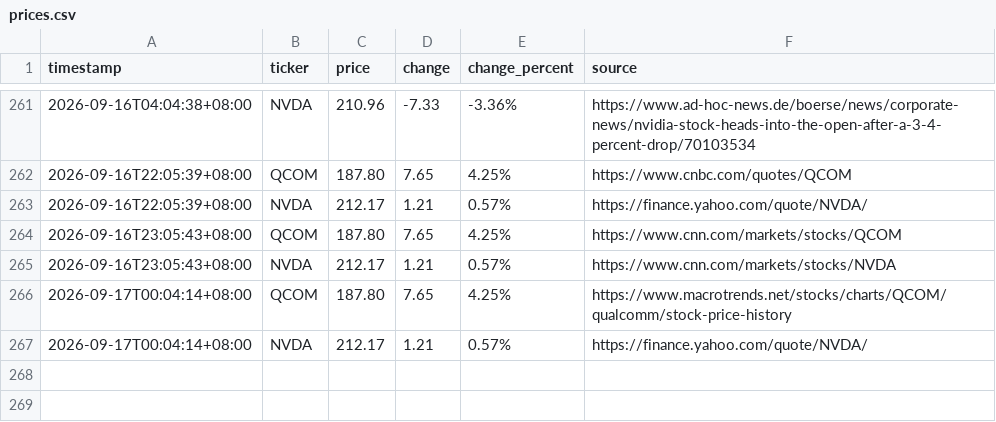
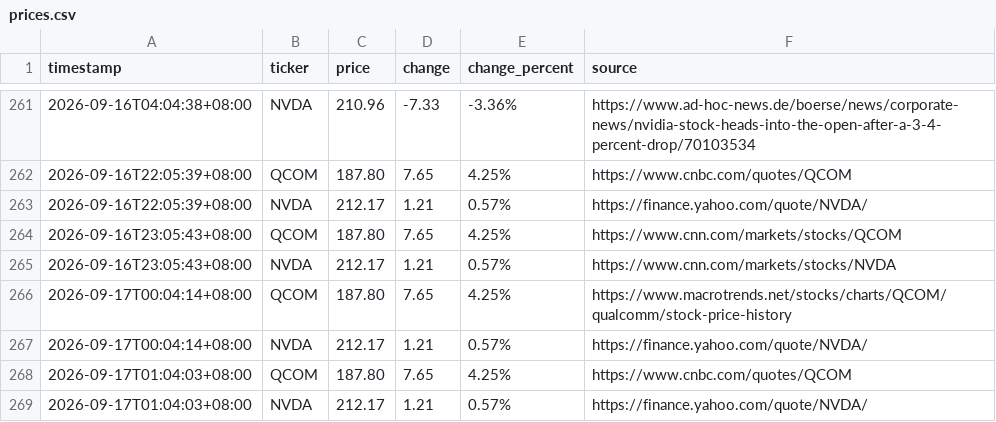
Before and after one commit to JeffLo21/test_repo, a CSV file: prices.csv, drawn as a sheet; only a part is shown, gaps mark what is left out; the diff names each change by its address in the sheet, - before the commit and + after, or states it on an @@ line.

```diff
--- a/prices.csv
+++ b/prices.csv
+row 268: 2026-09-17T01:04:03+08:00 | QCOM | 187.80 | 7.65 | 4.25% | https://www.cnbc.com/quotes/QCOM
+row 269: 2026-09-17T01:04:03+08:00 | NVDA | 212.17 | 1.21 | 0.57% | https://finance.yahoo.com/quote/NVDA/
```
